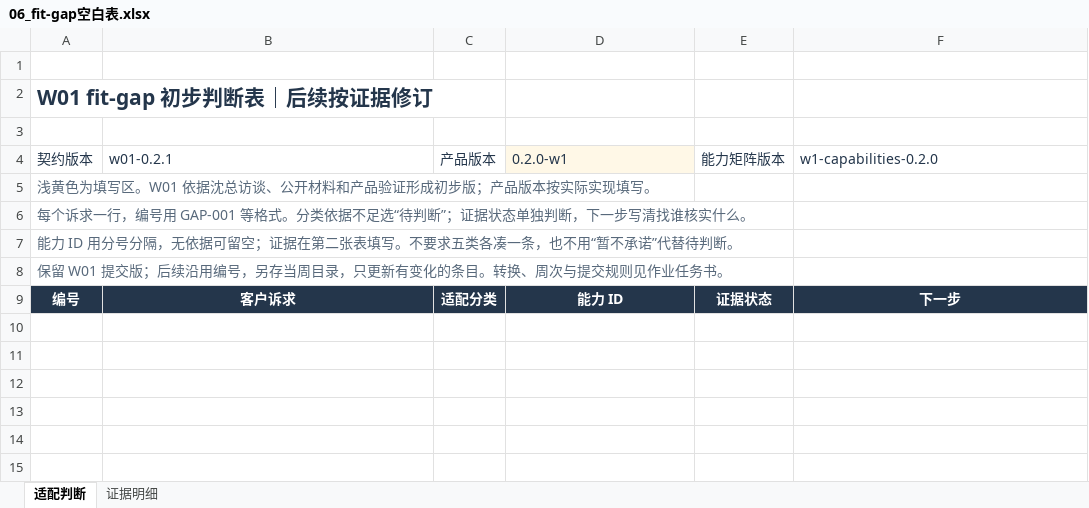
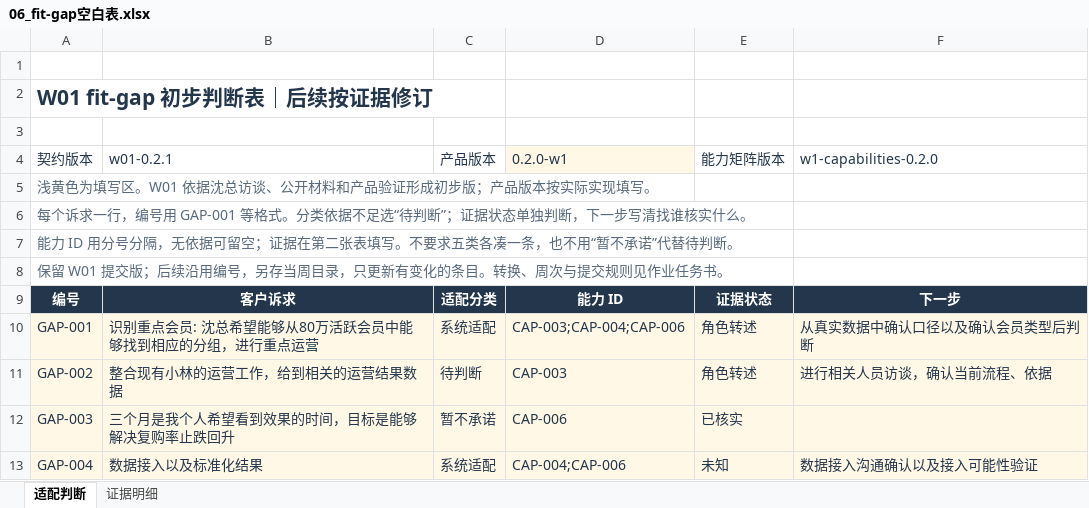
Before and after one commit to ZenRay/FDE, an Excel workbook: projects/W01 材料包 20261023/W01/06_fit-gap空白表.xlsx, sheet 适配判断, drawn as a sheet; values as stored, in another font and other column widths than the file's, no borders; the diff names each change by its address in the sheet, - before the commit and + after, or states it on an @@ line.

Commit message:
Update FIle

```diff
--- a/projects/W01 材料包 20261023/W01/06_fit-gap空白表.xlsx (sheet 适配判断)
+++ b/projects/W01 材料包 20261023/W01/06_fit-gap空白表.xlsx (sheet 适配判断)
+row 10: GAP-001 | 识别重点会员: 沈总希望能够从80万活跃会员中能够找到相应的分组，进行重点运营 | 系统适配 | CAP-003;CAP-004;CAP-006 | 角色转述 | 从真实数据中确认口径以及确认会员类型后判断
+row 11: GAP-002 | 整合现有小林的运营工作，给到相关的运营结果数据 | 待判断 | CAP-003 | 角色转述 | 进行相关人员访谈，确认当前流程、依据
+row 12: GAP-003 | 三个月是我个人希望看到效果的时间，目标是能够解决复购率止跌回升 | 暂不承诺 | CAP-006 | 已核实
+row 13: GAP-004 | 数据接入以及标准化结果 | 系统适配 | CAP-004;CAP-006 | 未知 | 数据接入沟通确认以及接入可能性验证
```
